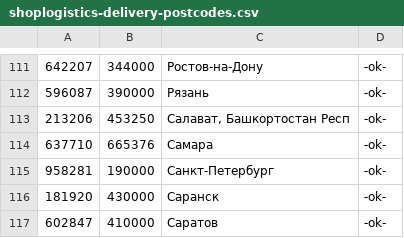
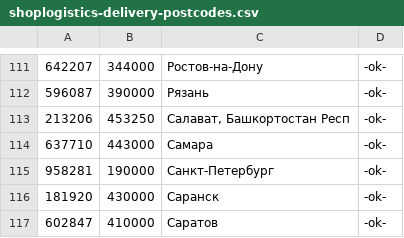
Before and after one commit to amgroup/carton-addons, a CSV file: shoplogistics-delivery-postcodes.csv, drawn as a sheet; only a part is shown, gaps mark what is left out.

Commit message:
modified:   carton-pdf-order.php 	modified:   carton/classes/class-carton-image-editor-imagick-extd.php 	new file:   carton/classes/class-carton-pdf-order-admin-settings.php 	modified:   carton/classes/class-carton-pdf-order.php 	modified:   carton/classes/class-carton-shipping-shoplogistics.php 	modified:   ext_smtp.php 	modified:   ext_smtp_admin.php 	new file:   images/print-delivery-note.png 	new file:   images/print-invoice.png 	modified:   shoplogistics-delivery-postcodes.csv 	modified:   shoplogistics-delivery.php

```diff
--- a/shoplogistics-delivery-postcodes.csv
+++ b/shoplogistics-delivery-postcodes.csv
@@ -113,3 +113,3 @@
 213206;453250;Салават, Башкортостан Респ;-ok-
-637710;665376;Самара;-ok-
+637710;443000;Самара;-ok-
 958281;190000;Санкт-Петербург;-ok-
```
Also changed, not shown: 10 other files.
